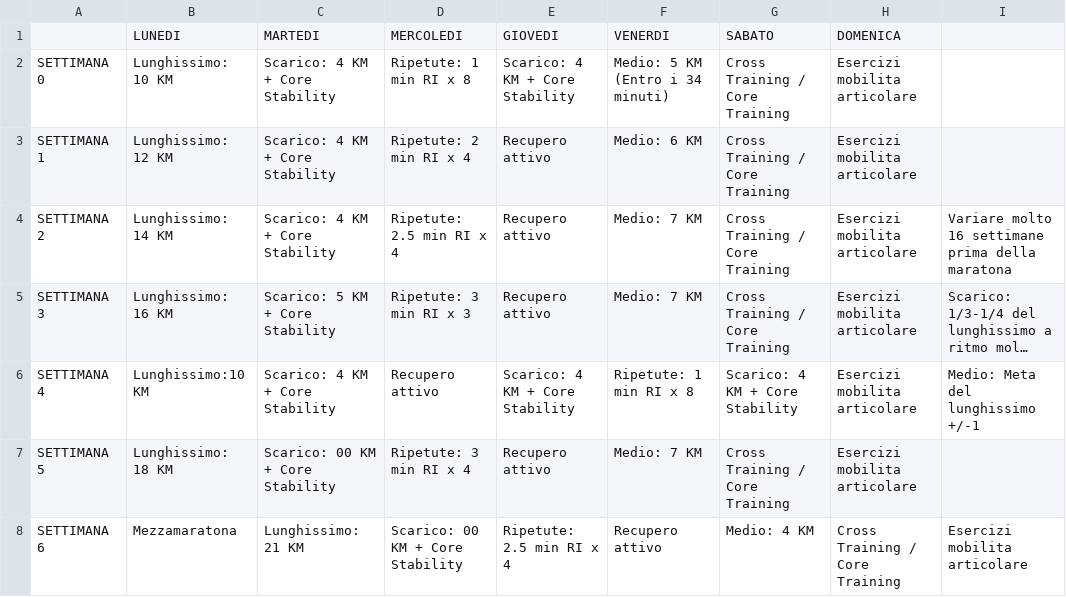
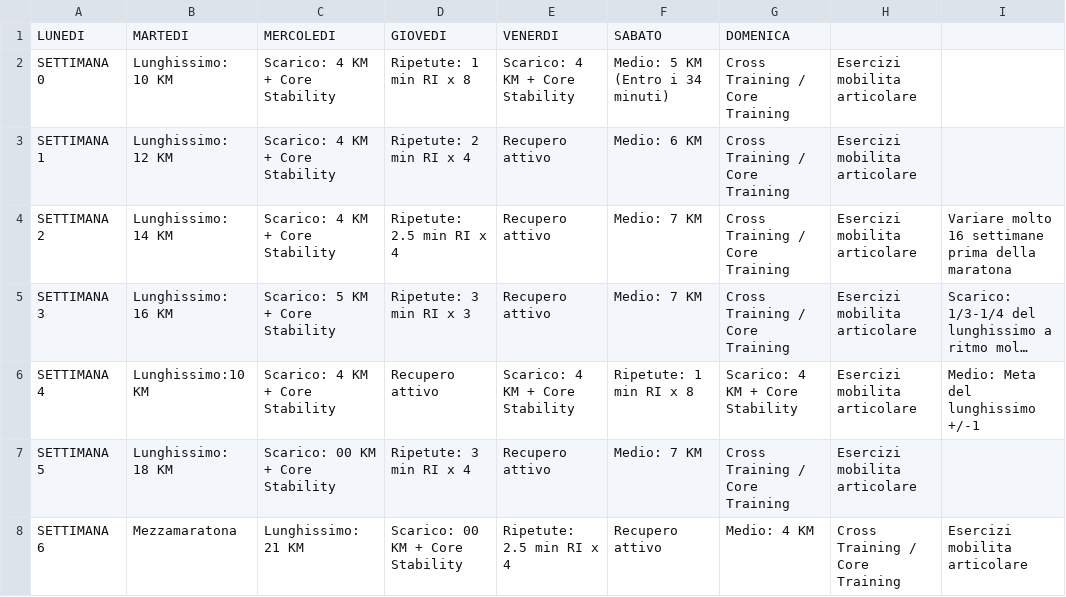
Before and after one commit to robertoioi/trainer-telegram, a CSV file: Programma Maratona di Roma.CSV, drawn as a sheet; only a part is shown; long unchanged cells end in ….

Commit message:
Update Programma Maratona di Roma.CSV
da sistemare le celle vuote nel file excel originale

```diff
--- a/Programma Maratona di Roma.CSV
+++ b/Programma Maratona di Roma.CSV
@@ -1,2 +1,2 @@
-;LUNEDI;MARTEDI;MERCOLEDI;GIOVEDI;VENERDI;SABATO;DOMENICA;
+LUNEDI;MARTEDI;MERCOLEDI;GIOVEDI;VENERDI;SABATO;DOMENICA;
 SETTIMANA 0;Lunghissimo: 10 KM;Scarico: 4 KM + Core Stability;Ripetute: 1 min RI x 8;Scarico: 4 KM + Core Stability;Medio: 5 KM (Entro i 34 minuti);Cross Training / Core Training; Esercizi mobilita articolare;
```
